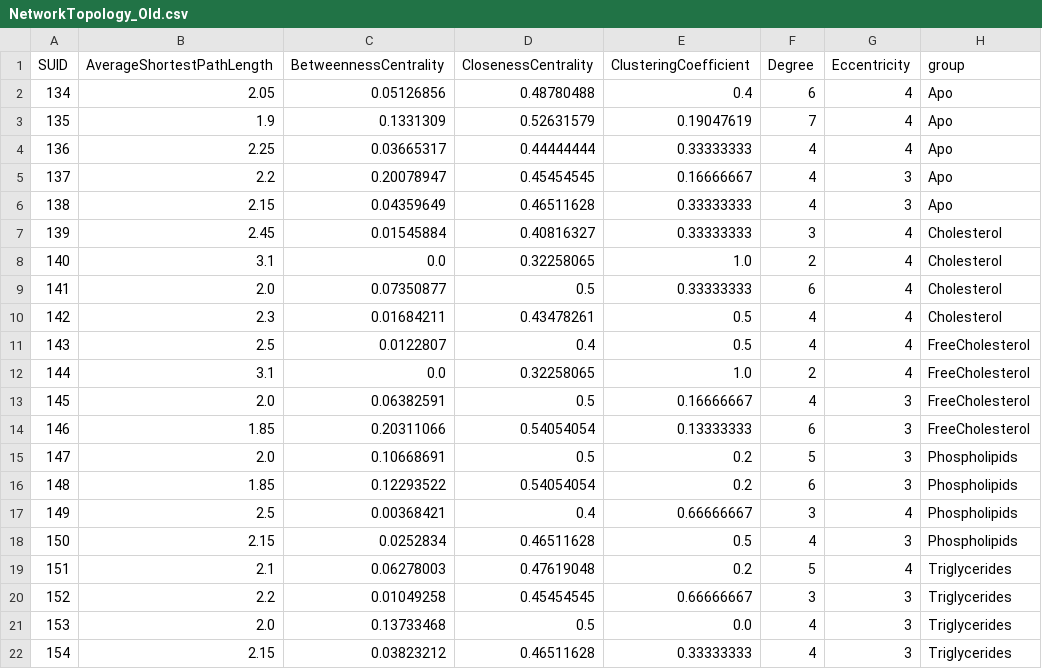
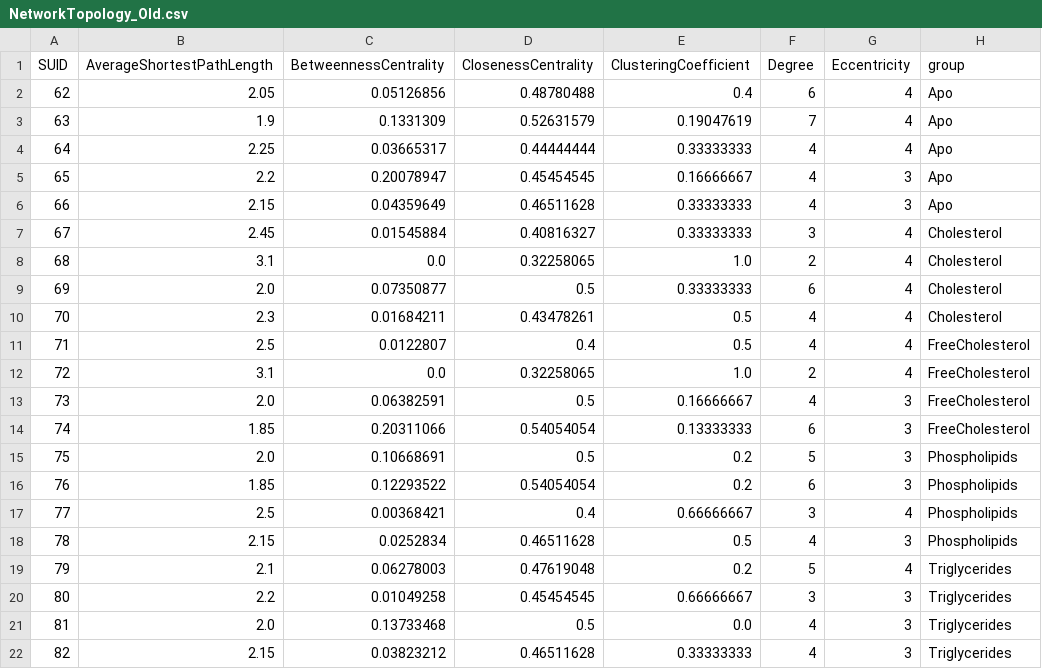
Before and after one commit to Yasmijnb/Git_Research-Practice, a CSV file: Results/NetworkTopology_Old.csv, drawn as a sheet; only a part is shown; the diff names each change by its address in the sheet, - before the commit and + after, or states it on an @@ line.

```diff
--- a/Results/NetworkTopology_Old.csv
+++ b/Results/NetworkTopology_Old.csv
-A2 (SUID): 134
+A2 (SUID): 62
-A3 (SUID): 135
+A3 (SUID): 63
-A4 (SUID): 136
+A4 (SUID): 64
-A5 (SUID): 137
+A5 (SUID): 65
-A6 (SUID): 138
+A6 (SUID): 66
-A7 (SUID): 139
+A7 (SUID): 67
-A8 (SUID): 140
+A8 (SUID): 68
-A9 (SUID): 141
+A9 (SUID): 69
-A10 (SUID): 142
+A10 (SUID): 70
-A11 (SUID): 143
+A11 (SUID): 71
-A12 (SUID): 144
+A12 (SUID): 72
-A13 (SUID): 145
+A13 (SUID): 73
-A14 (SUID): 146
+A14 (SUID): 74
-A15 (SUID): 147
+A15 (SUID): 75
-A16 (SUID): 148
+A16 (SUID): 76
-A17 (SUID): 149
+A17 (SUID): 77
-A18 (SUID): 150
+A18 (SUID): 78
-A19 (SUID): 151
+A19 (SUID): 79
-A20 (SUID): 152
+A20 (SUID): 80
-A21 (SUID): 153
+A21 (SUID): 81
-A22 (SUID): 154
+A22 (SUID): 82
```
Also changed, not shown: Results/NetworkTopology_Men.csv, Results/NetworkTopology_OldMen.csv, 5 other files.
